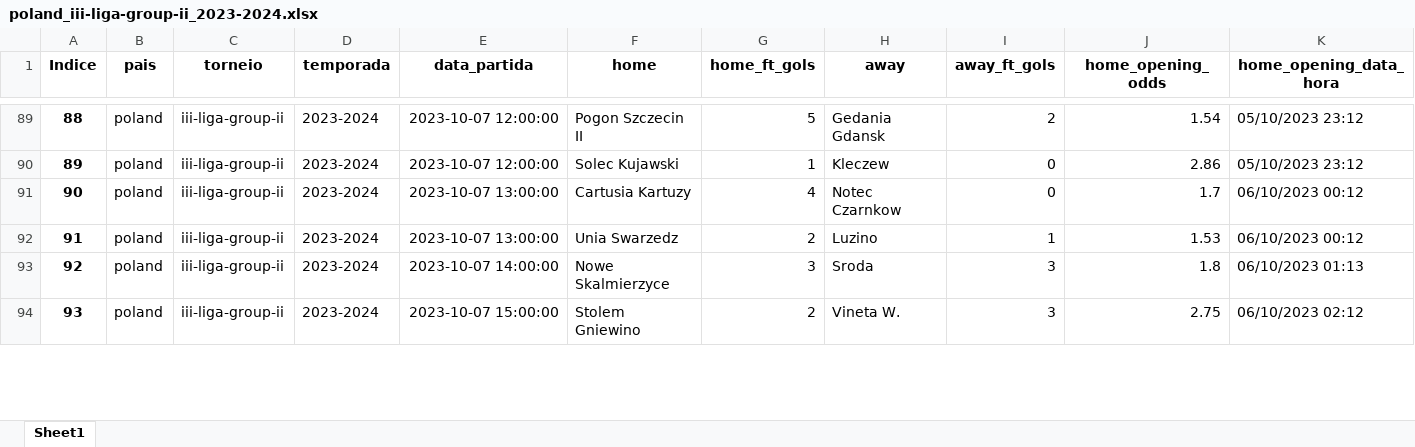
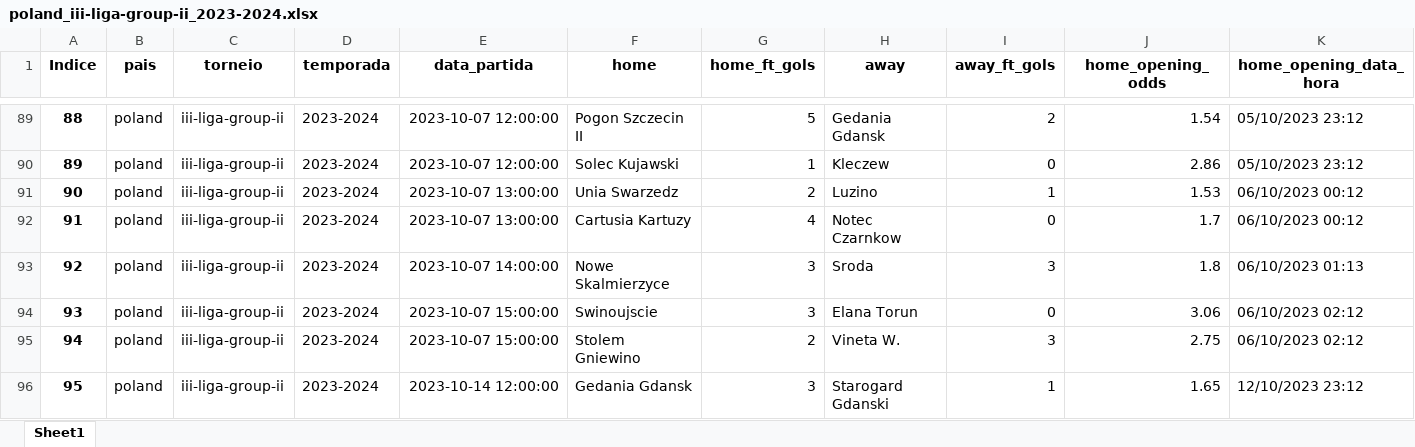
Before and after one commit to tarciziojrdf/poco, an Excel workbook: 2023/poland_iii-liga-group-ii_2023-2024.xlsx, sheet Sheet1, drawn as a sheet; only a part is shown, gaps mark what is left out; values as stored, in another font and other column widths than the file's, no borders; rows hold the shown columns only; the diff covers the shown part only; the diff names each change by its address in the sheet, - before the commit and + after, or states it on an @@ line.

```diff
--- a/2023/poland_iii-liga-group-ii_2023-2024.xlsx (sheet Sheet1)
+++ b/2023/poland_iii-liga-group-ii_2023-2024.xlsx (sheet Sheet1)
@@ column A (Indice) renumbered between rows 30 and 98 @@
@@ row 92 moved to row 91: 90 @@
+row 94: 93 | poland | iii-liga-group-ii | 2023-2024 | 2023-10-07 15:00:00 | Swinoujscie | 3 | Elana Torun | 0 | 3.06 | 06/10/2023 02:12
+row 96: 95 | poland | iii-liga-group-ii | 2023-2024 | 2023-10-14 12:00:00 | Gedania Gdansk | 3 | Starogard Gdanski | 1 | 1.65 | 12/10/2023 23:12
```
Also changed, not shown: 6 added rows, 10 moved rows and 16 edited cells elsewhere in this sheet, 2023/denmark_2nd-division_2023-2024.xlsx, 2023/netherlands_tweede-divisie_2023-2024.xlsx, 17 other files.
